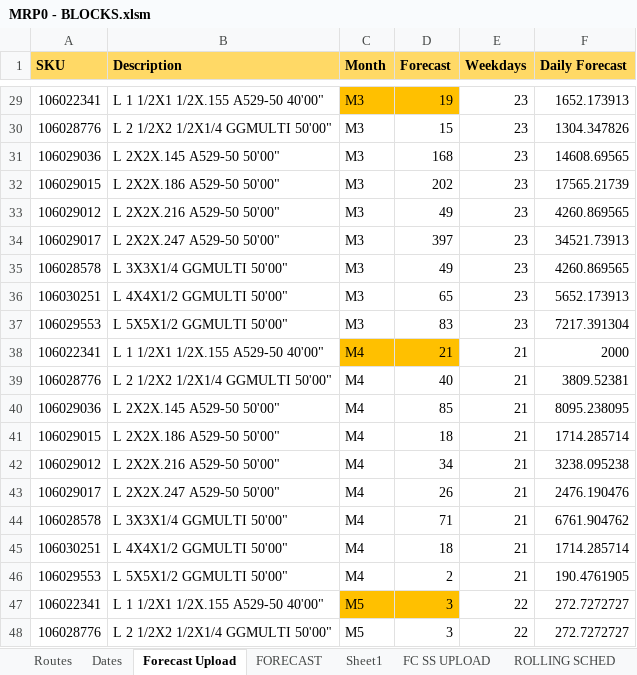
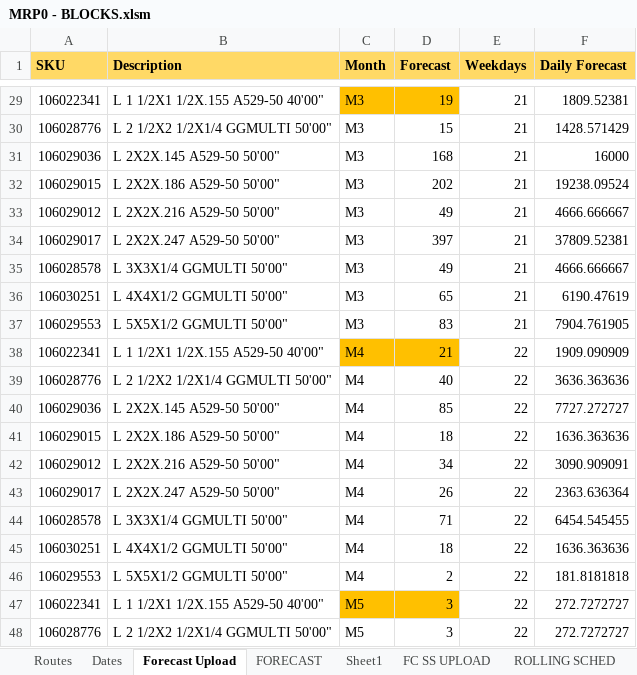
Before and after one commit to jvac06/pft, an Excel workbook: MRP0 - BLOCKS.xlsm, sheet Forecast Upload, drawn as a sheet; only a part is shown, gaps mark what is left out; values as stored, in another font and other column widths than the file's, no borders; the diff covers the shown part only; the diff names each change by its address in the sheet, - before the commit and + after, or states it on an @@ line.

```diff
--- a/MRP0 - BLOCKS.xlsm (sheet Forecast Upload)
+++ b/MRP0 - BLOCKS.xlsm (sheet Forecast Upload)
-E29:E37 (Weekdays): 23
+E29:E37 (Weekdays): 21
-F29 (Daily Forecast): 1652.173913
+F29 (Daily Forecast): 1809.52381
-F30 (Daily Forecast): 1304.347826
+F30 (Daily Forecast): 1428.571429
-F31 (Daily Forecast): 14608.69565
+F31 (Daily Forecast): 16000
-F32 (Daily Forecast): 17565.21739
+F32 (Daily Forecast): 19238.09524
-F33 (Daily Forecast): 4260.869565
+F33 (Daily Forecast): 4666.666667
-F34 (Daily Forecast): 34521.73913
+F34 (Daily Forecast): 37809.52381
-F35 (Daily Forecast): 4260.869565
+F35 (Daily Forecast): 4666.666667
-F36 (Daily Forecast): 5652.173913
+F36 (Daily Forecast): 6190.47619
-F37 (Daily Forecast): 7217.391304
+F37 (Daily Forecast): 7904.761905
-E38:E46 (Weekdays): 21
+E38:E46 (Weekdays): 22
-F38 (Daily Forecast): 2000
+F38 (Daily Forecast): 1909.090909
-F39 (Daily Forecast): 3809.52381
+F39 (Daily Forecast): 3636.363636
-F40 (Daily Forecast): 8095.238095
+F40 (Daily Forecast): 7727.272727
-F41 (Daily Forecast): 1714.285714
+F41 (Daily Forecast): 1636.363636
-F42 (Daily Forecast): 3238.095238
+F42 (Daily Forecast): 3090.909091
-F43 (Daily Forecast): 2476.190476
+F43 (Daily Forecast): 2363.636364
-F44 (Daily Forecast): 6761.904762
+F44 (Daily Forecast): 6454.545455
-F45 (Daily Forecast): 1714.285714
+F45 (Daily Forecast): 1636.363636
-F46 (Daily Forecast): 190.4761905
+F46 (Daily Forecast): 181.8181818
```
Also changed, not shown: 54 edited cells elsewhere in this sheet, sheet Dates, sheet FC SS UPLOAD, sheet FORECAST, datasets/WHIsize_block_tph.xlsx, 1 other file.
